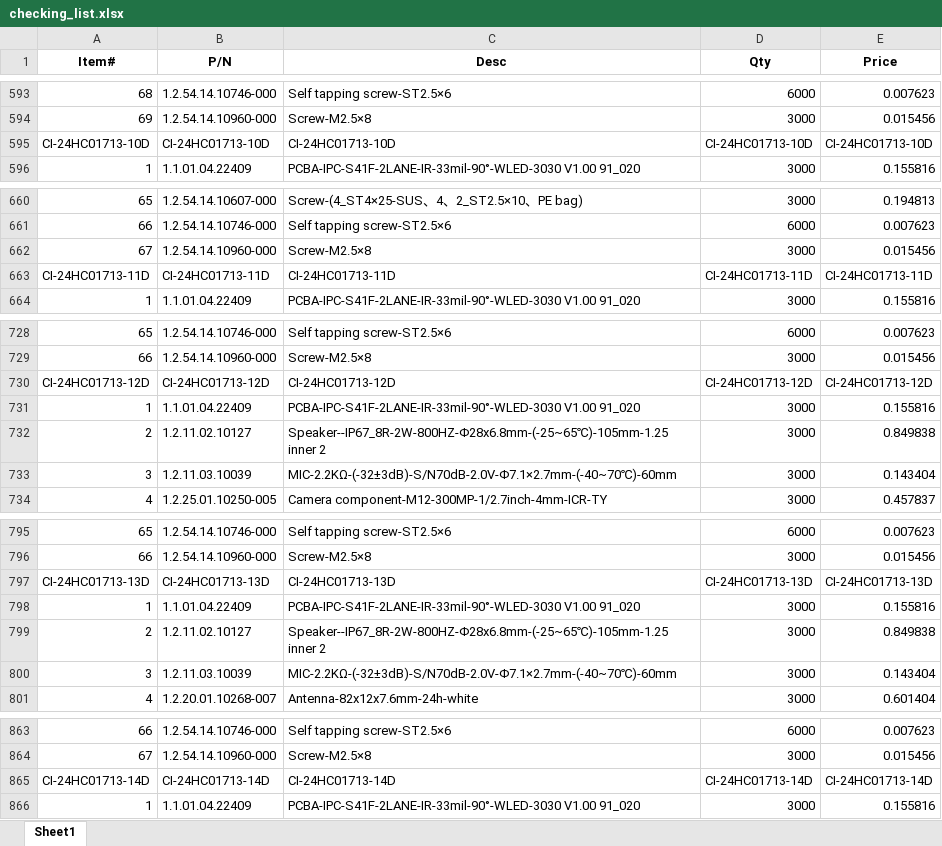
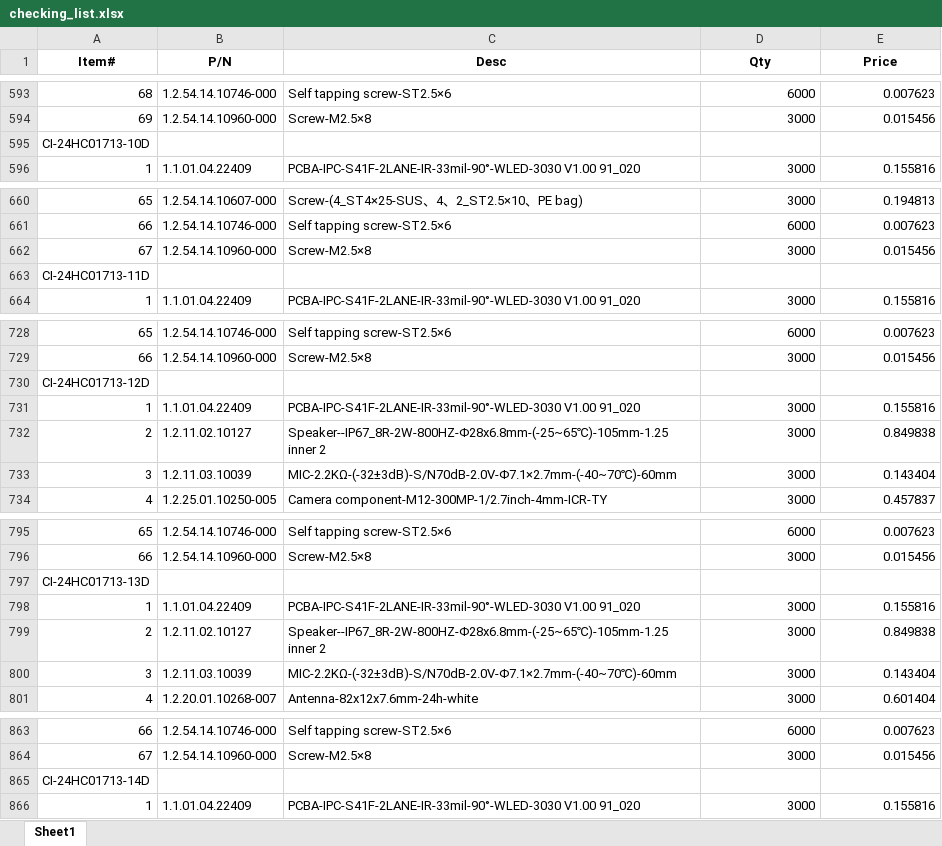
Before and after one commit to anlaganlag/checklist_invoice, an Excel workbook: checking_list.xlsx, sheet Sheet1, drawn as a sheet; only a part is shown, gaps mark what is left out; values as stored, in another font and other column widths than the file's, no borders; removed rows and columns are numbered as before the commit, all else as after; the diff covers the shown part only; the diff names each change by its address in the sheet, - before the commit and + after, or states it on an @@ line.

Commit message:
Update excel processor to handle sheet names and column processing

```diff
--- a/checking_list.xlsx (sheet Sheet1)
+++ b/checking_list.xlsx (sheet Sheet1)
-row 595: CI-24HC01713-10D | CI-24HC01713-10D | CI-24HC01713-10D | CI-24HC01713-10D | CI-24HC01713-10D
+row 595: CI-24HC01713-10D
-row 663: CI-24HC01713-11D | CI-24HC01713-11D | CI-24HC01713-11D | CI-24HC01713-11D | CI-24HC01713-11D
+row 663: CI-24HC01713-11D
-row 730: CI-24HC01713-12D | CI-24HC01713-12D | CI-24HC01713-12D | CI-24HC01713-12D | CI-24HC01713-12D
+row 730: CI-24HC01713-12D
-row 797: CI-24HC01713-13D | CI-24HC01713-13D | CI-24HC01713-13D | CI-24HC01713-13D | CI-24HC01713-13D
+row 797: CI-24HC01713-13D
-row 865: CI-24HC01713-14D | CI-24HC01713-14D | CI-24HC01713-14D | CI-24HC01713-14D | CI-24HC01713-14D
+row 865: CI-24HC01713-14D
```
Also changed, not shown: 26 added rows and 26 removed rows elsewhere in this sheet, 1 other file.
